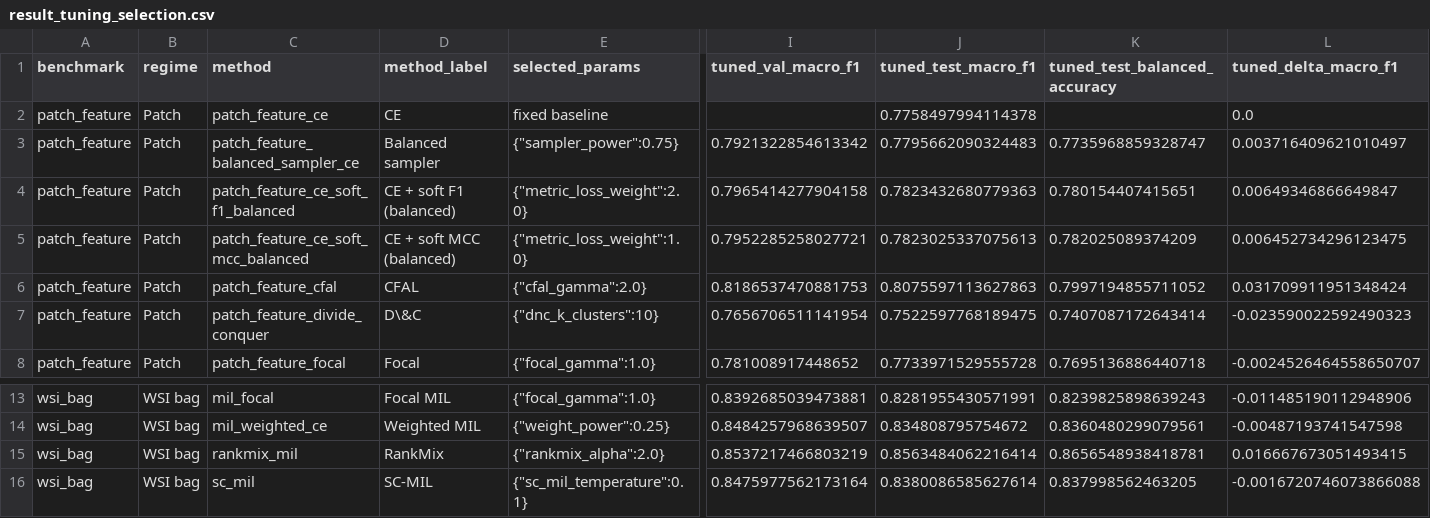
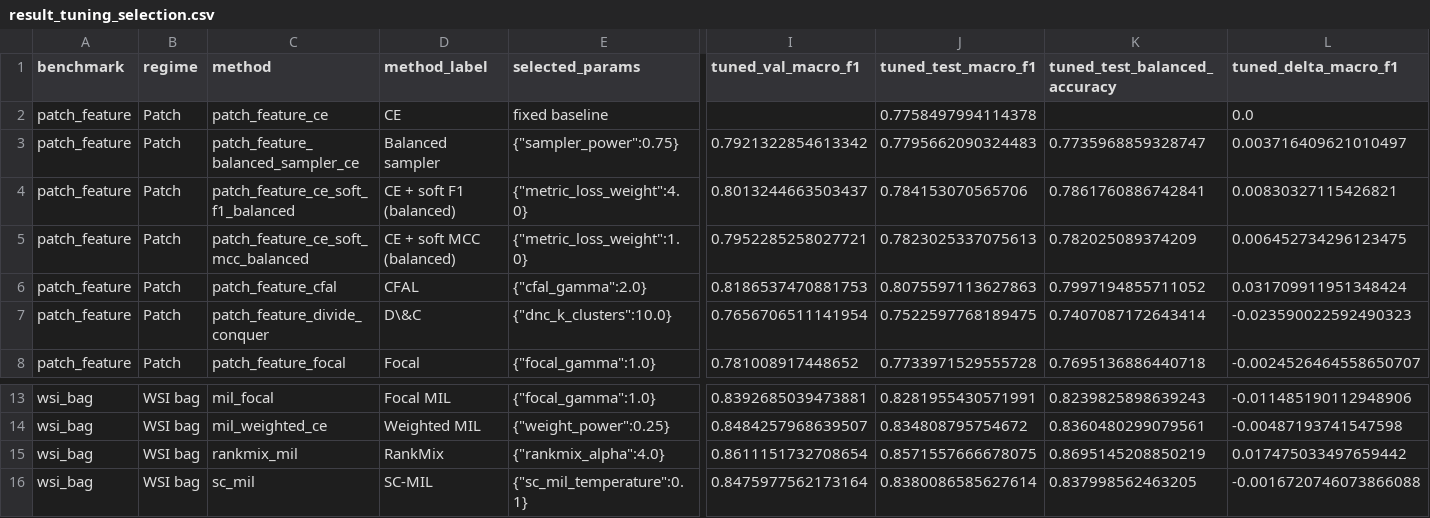
Before and after one commit to devWhyqueue/master-thesis, a CSV file: experiments/class_imbalance/outputs/tables/result_tuning_selection.csv, drawn as a sheet; only a part is shown, gaps mark what is left out; the diff names each change by its address in the sheet, - before the commit and + after, or states it on an @@ line.

Commit message:
feat: broader hyperparam selection

```diff
--- a/experiments/class_imbalance/outputs/tables/result_tuning_selection.csv
+++ b/experiments/class_imbalance/outputs/tables/result_tuning_selection.csv
-E4 (selected_params): {"metric_loss_weight":2.0}
+E4 (selected_params): {"metric_loss_weight":4.0}
-I4 (tuned_val_macro_f1): 0.7965414277904158
+I4 (tuned_val_macro_f1): 0.8013244663503437
-J4 (tuned_test_macro_f1): 0.7823432680779363
+J4 (tuned_test_macro_f1): 0.784153070565706
-K4 (tuned_test_balanced_accuracy): 0.780154407415651
+K4 (tuned_test_balanced_accuracy): 0.7861760886742841
-L4 (tuned_delta_macro_f1): 0.00649346866649847
+L4 (tuned_delta_macro_f1): 0.00830327115426821
-E7 (selected_params): {"dnc_k_clusters":10}
+E7 (selected_params): {"dnc_k_clusters":10.0}
-E15 (selected_params): {"rankmix_alpha":2.0}
+E15 (selected_params): {"rankmix_alpha":4.0}
-I15 (tuned_val_macro_f1): 0.8537217466803219
+I15 (tuned_val_macro_f1): 0.8611151732708654
-J15 (tuned_test_macro_f1): 0.8563484062216414
+J15 (tuned_test_macro_f1): 0.8571557666678075
-K15 (tuned_test_balanced_accuracy): 0.8656548938418781
+K15 (tuned_test_balanced_accuracy): 0.8695145208850219
-L15 (tuned_delta_macro_f1): 0.016667673051493415
+L15 (tuned_delta_macro_f1): 0.017475033497659442
```
Also changed, not shown: 8 other files.
